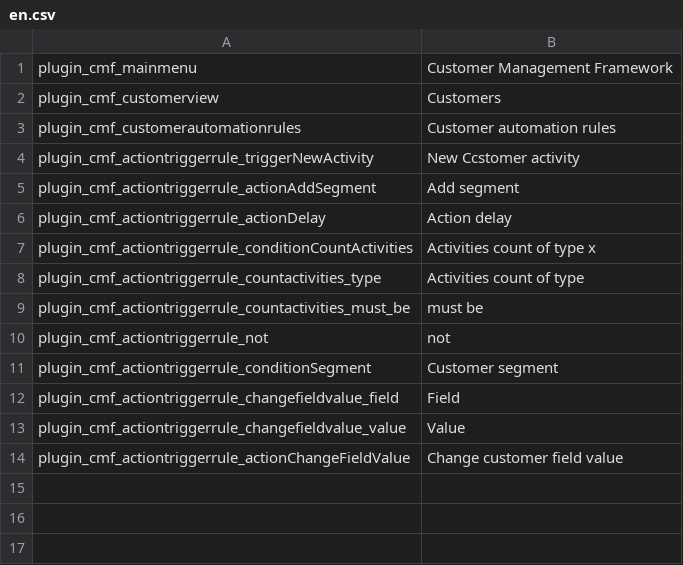
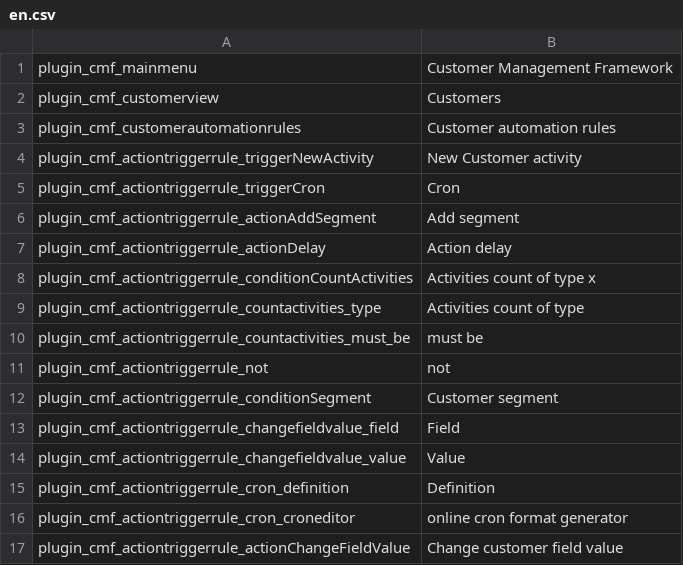
Before and after one commit to pimcore/customer-data-framework, a CSV file: texts/en.csv, drawn as a sheet.

```diff
--- a/texts/en.csv
+++ b/texts/en.csv
@@ -3,3 +3,4 @@ plugin_cmf_customerview,"Customers"
 plugin_cmf_customerautomationrules,Customer automation rules
-plugin_cmf_actiontriggerrule_triggerNewActivity,New Ccstomer activity
+plugin_cmf_actiontriggerrule_triggerNewActivity,New Customer activity
+plugin_cmf_actiontriggerrule_triggerCron,Cron
 plugin_cmf_actiontriggerrule_actionAddSegment,Add segment
@@ -13,2 +14,4 @@ plugin_cmf_actiontriggerrule_changefieldvalue_field,Field
 plugin_cmf_actiontriggerrule_changefieldvalue_value,Value
+plugin_cmf_actiontriggerrule_cron_definition,Definition
+plugin_cmf_actiontriggerrule_cron_croneditor,online cron format generator
 plugin_cmf_actiontriggerrule_actionChangeFieldValue,Change customer field value
```
Also changed, not shown: texts/de.csv, 24 other files.
